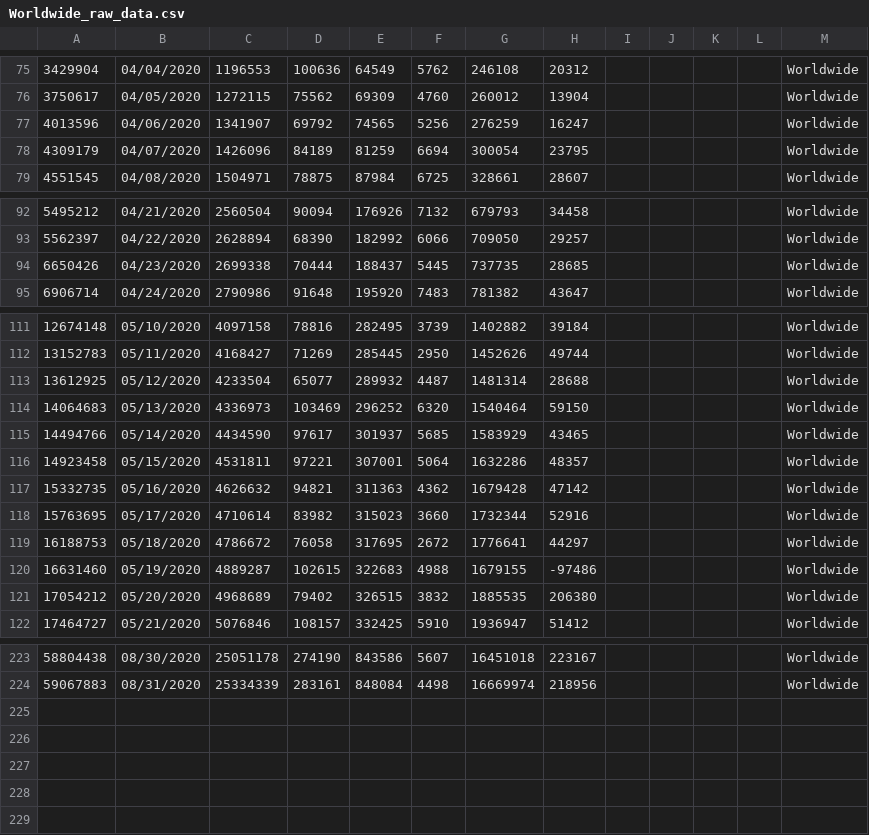
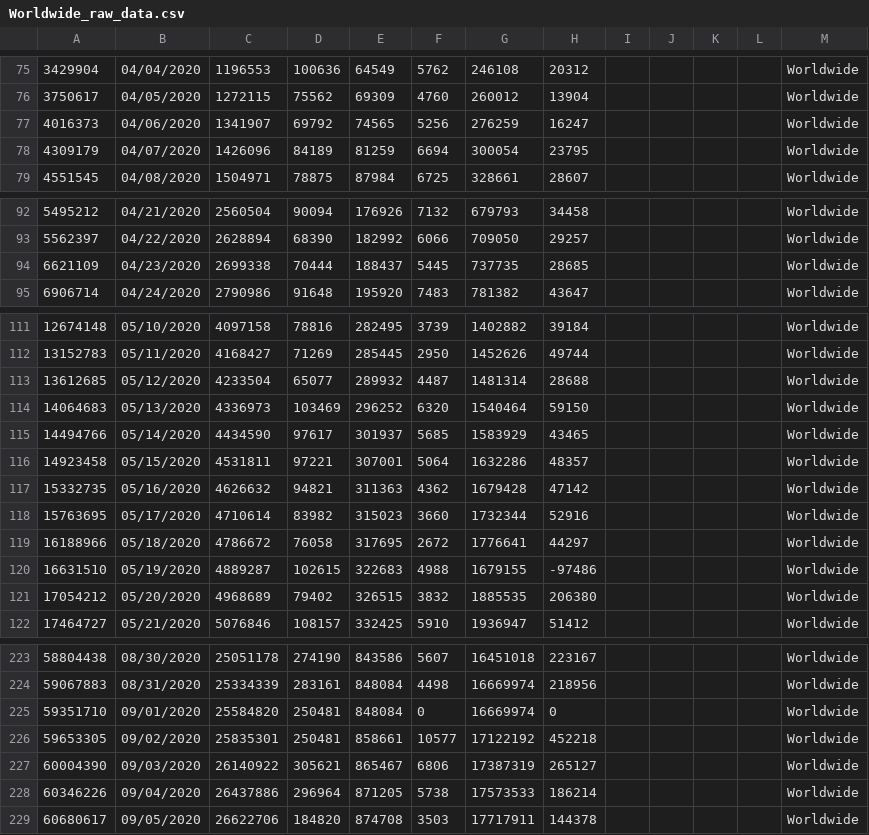
Before and after one commit to paulogs/Covid19_Data, a CSV file: DataFiles/Worldwide_raw_data.csv, drawn as a sheet; only a part is shown, gaps mark what is left out.

```diff
--- a/DataFiles/Worldwide_raw_data.csv
+++ b/DataFiles/Worldwide_raw_data.csv
@@ -76,3 +76,3 @@
 3750617,04/05/2020,1272115,75562,69309,4760,260012,13904,,,,,Worldwide,,
-4013596,04/06/2020,1341907,69792,74565,5256,276259,16247,,,,,Worldwide,,
+4016373,04/06/2020,1341907,69792,74565,5256,276259,16247,,,,,Worldwide,,
 4309179,04/07/2020,1426096,84189,81259,6694,300054,23795,,,,,Worldwide,,
@@ -93,3 +93,3 @@
 5562397,04/22/2020,2628894,68390,182992,6066,709050,29257,,,,,Worldwide,,
-6650426,04/23/2020,2699338,70444,188437,5445,737735,28685,,,,,Worldwide,,
+6621109,04/23/2020,2699338,70444,188437,5445,737735,28685,,,,,Worldwide,,
 6906714,04/24/2020,2790986,91648,195920,7483,781382,43647,,,,,Worldwide,,
@@ -112,3 +112,3 @@
 13152783,05/11/2020,4168427,71269,285445,2950,1452626,49744,,,,,Worldwide,,
-13612925,05/12/2020,4233504,65077,289932,4487,1481314,28688,,,,,Worldwide,,
+13612685,05/12/2020,4233504,65077,289932,4487,1481314,28688,,,,,Worldwide,,
 14064683,05/13/2020,4336973,103469,296252,6320,1540464,59150,,,,,Worldwide,,
@@ -118,4 +118,4 @@
 15763695,05/17/2020,4710614,83982,315023,3660,1732344,52916,,,,,Worldwide,,
-16188753,05/18/2020,4786672,76058,317695,2672,1776641,44297,,,,,Worldwide,,
-16631460,05/19/2020,4889287,102615,322683,4988,1679155,-97486,,,,,Worldwide,,
+16188966,05/18/2020,4786672,76058,317695,2672,1776641,44297,,,,,Worldwide,,
+16631510,05/19/2020,4889287,102615,322683,4988,1679155,-97486,,,,,Worldwide,,
 17054212,05/20/2020,4968689,79402,326515,3832,1885535,206380,,,,,Worldwide,,
@@ -224 +224,6 @@
 59067883,08/31/2020,25334339,283161,848084,4498,16669974,218956,,,,,Worldwide,,
+59351710,09/01/2020,25584820,250481,848084,0,16669974,0,,,,,Worldwide,,
+59653305,09/02/2020,25835301,250481,858661,10577,17122192,452218,,,,,Worldwide,,
+60004390,09/03/2020,26140922,305621,865467,6806,17387319,265127,,,,,Worldwide,,
+60346226,09/04/2020,26437886,296964,871205,5738,17573533,186214,,,,,Worldwide,,
+60680617,09/05/2020,26622706,184820,874708,3503,17717911,144378,,,,,Worldwide,,
```
Also changed, not shown: DataFiles/ArgCountry_cal_data.csv, DataFiles/ArgCountry_raw_data.csv, 15 other files.
